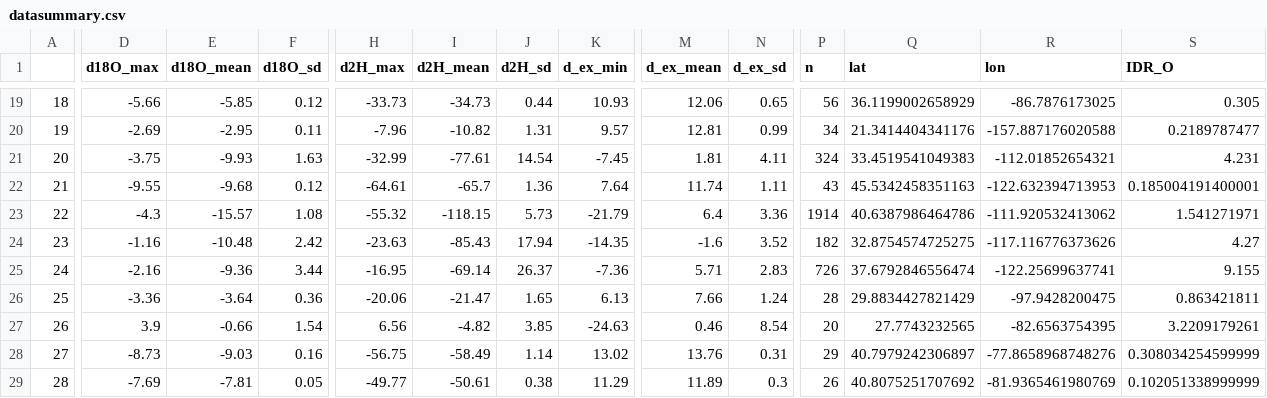
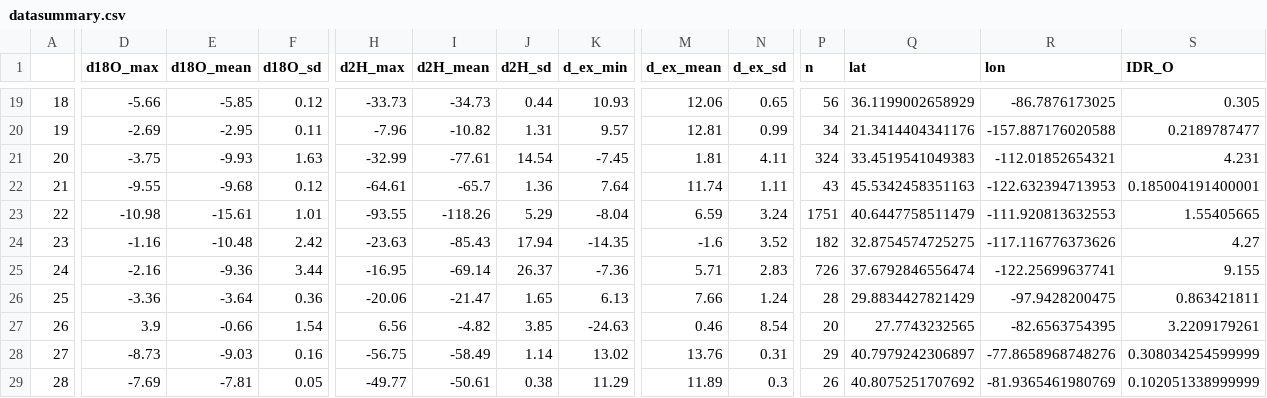
Before and after one commit to SPATIAL-Lab/CityWater, a CSV file: data/datasummary.csv, drawn as a sheet; only a part is shown, gaps mark what is left out; the diff covers the shown part only; the diff names each change by its address in the sheet, - before the commit and + after, or states it on an @@ line.

```diff
--- a/data/datasummary.csv
+++ b/data/datasummary.csv
-D23 (d18O_max): -4.3
+D23 (d18O_max): -10.98
-E23 (d18O_mean): -15.57
+E23 (d18O_mean): -15.61
-F23 (d18O_sd): 1.08
+F23 (d18O_sd): 1.01
-H23 (d2H_max): -55.32
+H23 (d2H_max): -93.55
-I23 (d2H_mean): -118.15
+I23 (d2H_mean): -118.26
-J23 (d2H_sd): 5.73
+J23 (d2H_sd): 5.29
-K23 (d_ex_min): -21.79
+K23 (d_ex_min): -8.04
-M23 (d_ex_mean): 6.4
+M23 (d_ex_mean): 6.59
-N23 (d_ex_sd): 3.36
+N23 (d_ex_sd): 3.24
-P23 (n): 1914
+P23 (n): 1751
-Q23 (lat): 40.6387986464786
+Q23 (lat): 40.6447758511479
-R23 (lon): -111.920532413062
+R23 (lon): -111.920813632553
-S23 (IDR_O): 1.541271971
+S23 (IDR_O): 1.55405665
```
Also changed, not shown: 1 edited cell elsewhere in this file, 10 other files.
